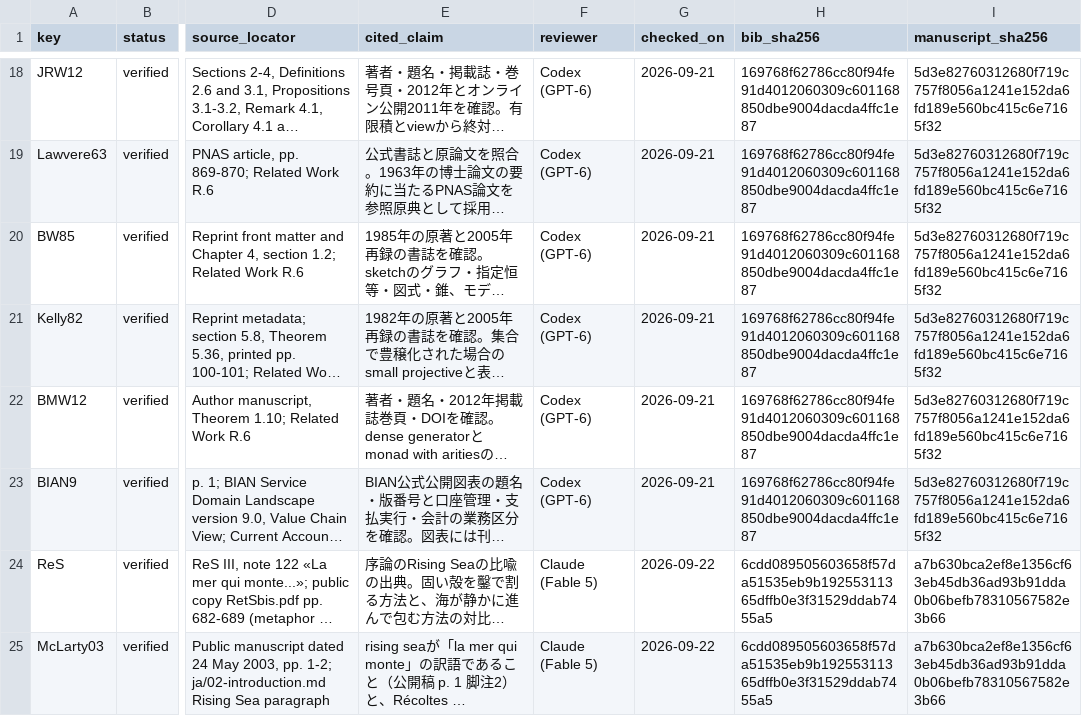
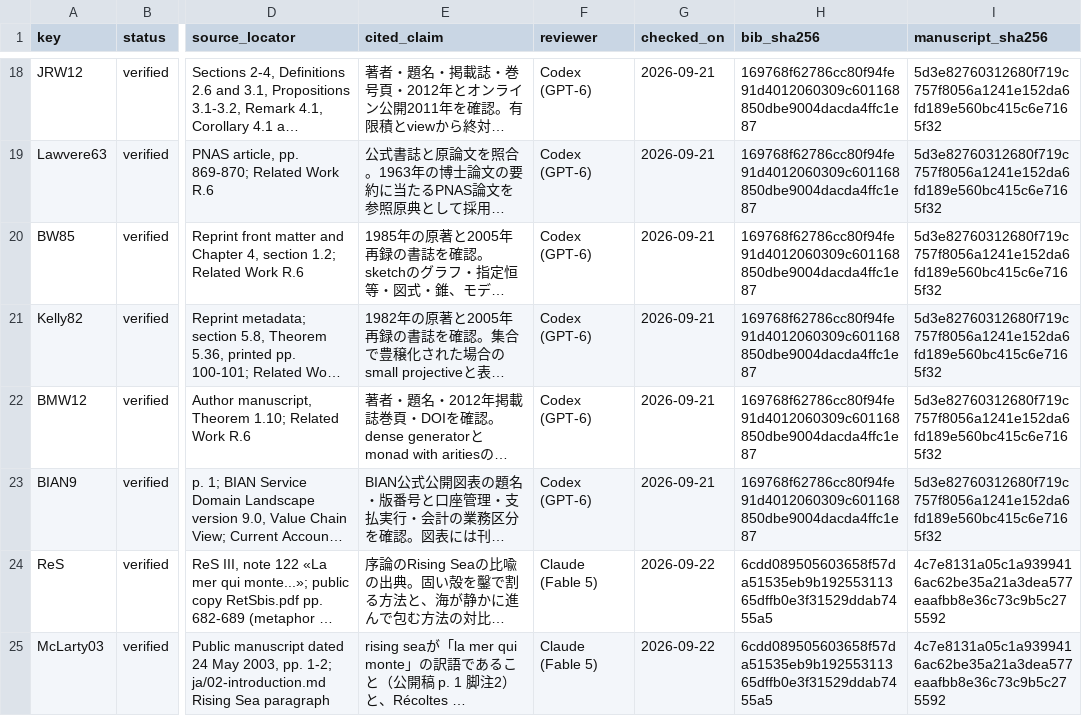
Before and after one commit to iroha1203/AlgebraicArchitectureTheoryV2, a CSV file: outreach/paper/rising-sea/references.csv, drawn as a sheet; only a part is shown, gaps mark what is left out; long unchanged cells end in …; the diff names each change by its address in the sheet, - before the commit and + after, or states it on an @@ line.

```diff
--- a/outreach/paper/rising-sea/references.csv
+++ b/outreach/paper/rising-sea/references.csv
-I24:I25 (manuscript_sha256): a7b630bca2ef8e1356cf63eb45db36ad93b91dda0b06befb78310567582e3b66
+I24:I25 (manuscript_sha256): 4c7e8131a05c1a9399416ac62be35a21a3dea577eaafbb8e36c73c9b5c275592
```
Also changed, not shown: 4 other files.
